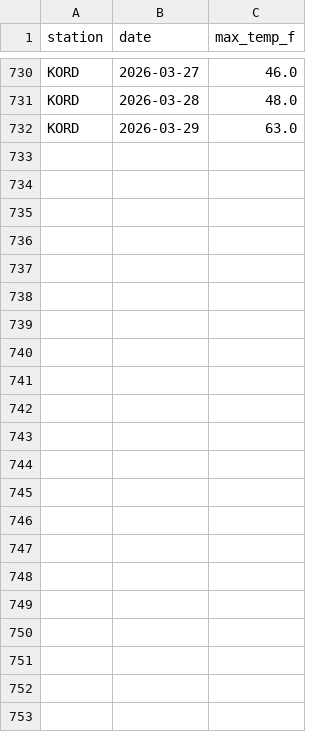
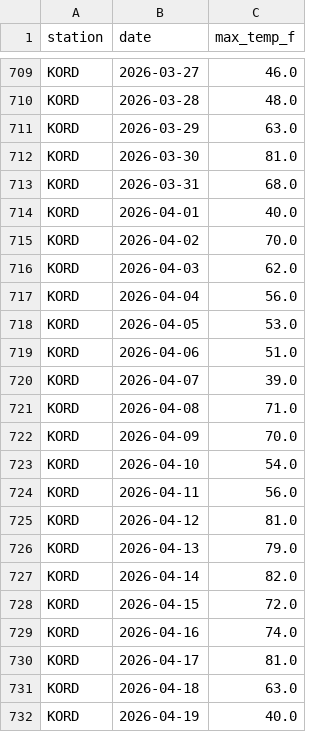
Before and after one commit to ryanchoi111/weather-predictor, a CSV file: trading-bot/data/nws_history/kord_history.csv, drawn as a sheet; only a part is shown, gaps mark what is left out; the diff covers the shown part only; the diff names each change by its address in the sheet, - before the commit and + after, or states it on an @@ line.

```diff
--- a/trading-bot/data/nws_history/kord_history.csv
+++ b/trading-bot/data/nws_history/kord_history.csv
+row 712: KORD | 2026-03-30 | 81.0
+row 713: KORD | 2026-03-31 | 68.0
+row 714: KORD | 2026-04-01 | 40.0
+row 715: KORD | 2026-04-02 | 70.0
+row 716: KORD | 2026-04-03 | 62.0
+row 717: KORD | 2026-04-04 | 56.0
+row 718: KORD | 2026-04-05 | 53.0
+row 719: KORD | 2026-04-06 | 51.0
+row 720: KORD | 2026-04-07 | 39.0
+row 721: KORD | 2026-04-08 | 71.0
+row 722: KORD | 2026-04-09 | 70.0
+row 723: KORD | 2026-04-10 | 54.0
+row 724: KORD | 2026-04-11 | 56.0
+row 725: KORD | 2026-04-12 | 81.0
+row 726: KORD | 2026-04-13 | 79.0
+row 727: KORD | 2026-04-14 | 82.0
+row 728: KORD | 2026-04-15 | 72.0
+row 729: KORD | 2026-04-16 | 74.0
+row 730: KORD | 2026-04-17 | 81.0
+row 731: KORD | 2026-04-18 | 63.0
+row 732: KORD | 2026-04-19 | 40.0
```
Also changed, not shown: 21 removed rows elsewhere in this file, trading-bot/data/nws_history/kaus_history.csv, trading-bot/data/nws_history/klax_history.csv, 39 other files.
